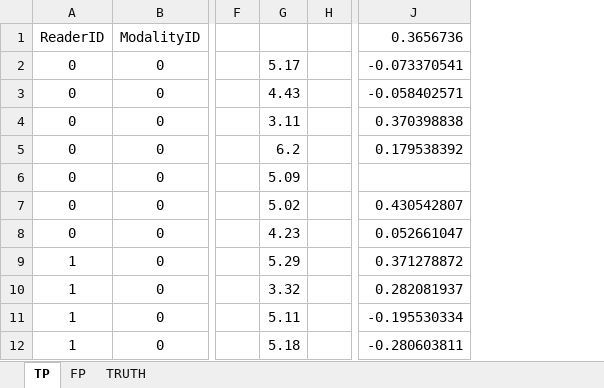
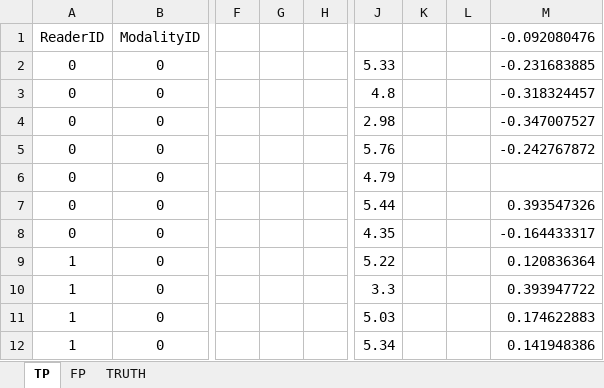
Before and after one commit to dpc10ster/RJafroc, an Excel workbook: inst/extdata/toyFiles/FROC/frocSp.xlsx, sheet TP, drawn as a sheet; only a part is shown, gaps mark what is left out; values as stored, in another font and other column widths than the file's, no borders; removed rows and columns are numbered as before the commit, all else as after; the diff names each change by its address in the sheet, - before the commit and + after, or states it on an @@ line.

```diff
--- a/inst/extdata/toyFiles/FROC/frocSp.xlsx (sheet TP)
+++ b/inst/extdata/toyFiles/FROC/frocSp.xlsx (sheet TP)
-column G, rows 2-12: 5.17 | 4.43 | 3.11 | 6.2 | 5.09 | 5.02 | 4.23 | 5.29 | 3.32 | 5.11 | 5.18
+column G, empty
-column J (0.3656736), rows 2-12: -0.073370541 | -0.058402571 | 0.370398838 | 0.179538392 |  | 0.430542807 | 0.052661047 | 0.371278872 | 0.282081937 | -0.195530334 | -0.280603811
+column J, rows 2-12: 5.33 | 4.8 | 2.98 | 5.76 | 4.79 | 5.44 | 4.35 | 5.22 | 3.3 | 5.03 | 5.34
+column K, empty
+column L, empty
+column M (-0.092080476), rows 2-12: -0.231683885 | -0.318324457 | -0.347007527 | -0.242767872 |  | 0.393547326 | -0.164433317 | 0.120836364 | 0.393947722 | 0.174622883 | 0.141948386
```
Also changed, not shown: sheet FP, 1 other file.
